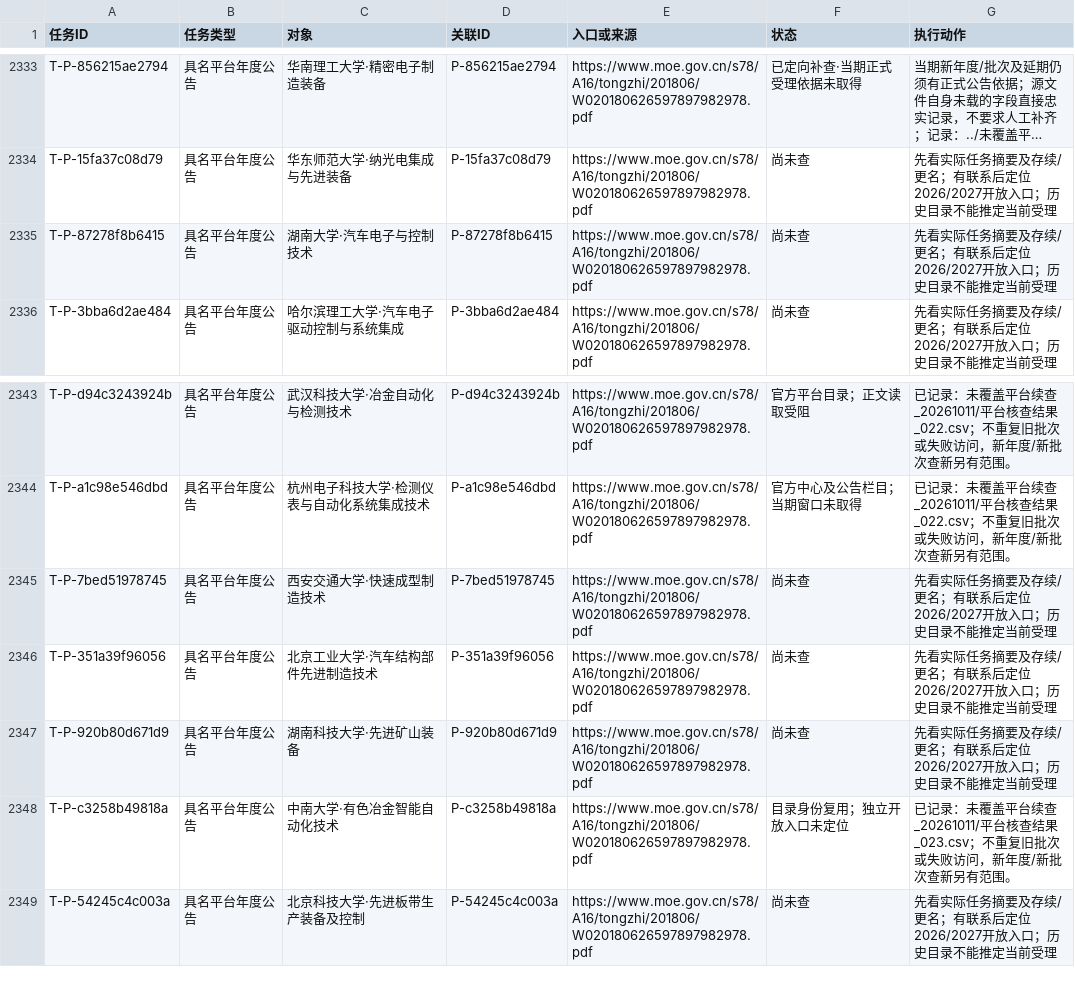
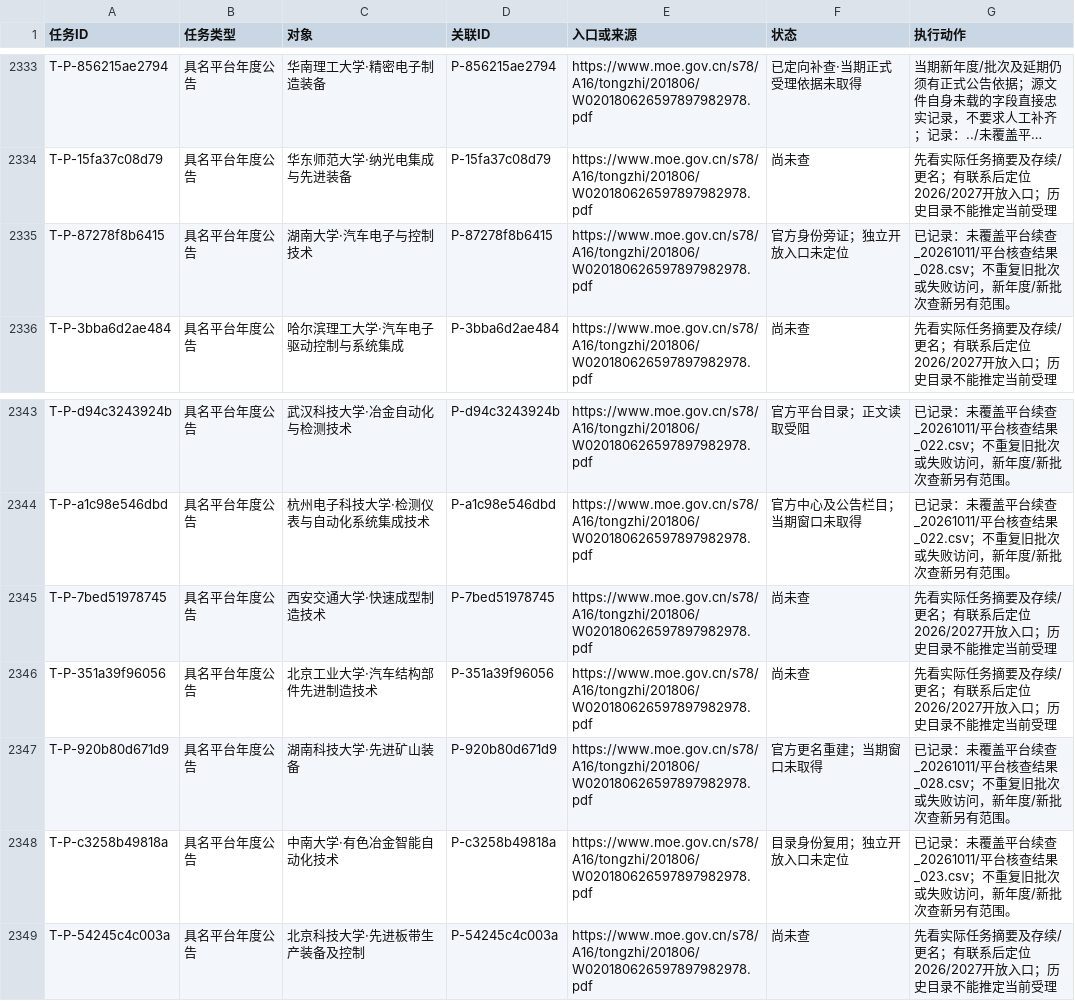
Before and after one commit to zyanzhi90-dot/open-project-for-fund, a CSV file: 02_检索与核验记录/检索母表_20261011/后续执行队列.csv, drawn as a sheet; only a part is shown, gaps mark what is left out; long unchanged cells end in …; the diff covers the shown part only.

```diff
--- a/02_检索与核验记录/检索母表_20261011/后续执行队列.csv
+++ b/02_检索与核验记录/检索母表_20261011/后续执行队列.csv
@@ -6356,4 +6356,4 @@ T-P-15fa37c08d79,具名平台年度公告,华东师范大学·纳光电集成与
 ",尚未查,先看实际任务摘要及存续/更名；有联系后定位2026/2027开放入口；历史目录不能推定当前受理
-T-P-87278f8b6415,具名平台年度公告,湖南大学·汽车电子与控制技术,P-87278f8b6415,"https://www.moe.gov.cn/s78/A16/tongzhi/201806/W020180626597897982978.pdf
-",尚未查,先看实际任务摘要及存续/更名；有联系后定位2026/2027开放入口；历史目录不能推定当前受理
+T-P-87278f8b6415,具名平台年度公告,湖南大学·汽车电子与控制技术,P-87278f8b6415,"https://www.moe.gov.cn/s78/A16/tongzhi/201806/W020180626597897982978.pdf
+",官方身份旁证；独立开放入口未定位,已记录：未覆盖平台续查_20261011/平台核查结果_028.csv；不重复旧批次或失败访问，新年度/新批次查新另有范围。
 T-P-3bba6d2ae484,具名平台年度公告,哈尔滨理工大学·汽车电子驱动控制与系统集成,P-3bba6d2ae484,"https://www.moe.gov.cn/s78/A16/tongzhi/201806/W020180626597897982978.pdf
@@ -6380,4 +6380,4 @@ T-P-351a39f96056,具名平台年度公告,北京工业大学·汽车结构部件
 ",尚未查,先看实际任务摘要及存续/更名；有联系后定位2026/2027开放入口；历史目录不能推定当前受理
-T-P-920b80d671d9,具名平台年度公告,湖南科技大学·先进矿山装备,P-920b80d671d9,"https://www.moe.gov.cn/s78/A16/tongzhi/201806/W020180626597897982978.pdf
-",尚未查,先看实际任务摘要及存续/更名；有联系后定位2026/2027开放入口；历史目录不能推定当前受理
+T-P-920b80d671d9,具名平台年度公告,湖南科技大学·先进矿山装备,P-920b80d671d9,"https://www.moe.gov.cn/s78/A16/tongzhi/201806/W020180626597897982978.pdf
+",官方更名重建；当期窗口未取得,已记录：未覆盖平台续查_20261011/平台核查结果_028.csv；不重复旧批次或失败访问，新年度/新批次查新另有范围。
 T-P-c3258b49818a,具名平台年度公告,中南大学·有色冶金智能自动化技术,P-c3258b49818a,"https://www.moe.gov.cn/s78/A16/tongzhi/201806/W020180626597897982978.pdf
```
Also changed, not shown: 12 edited cells elsewhere in this file, 8 other files.
